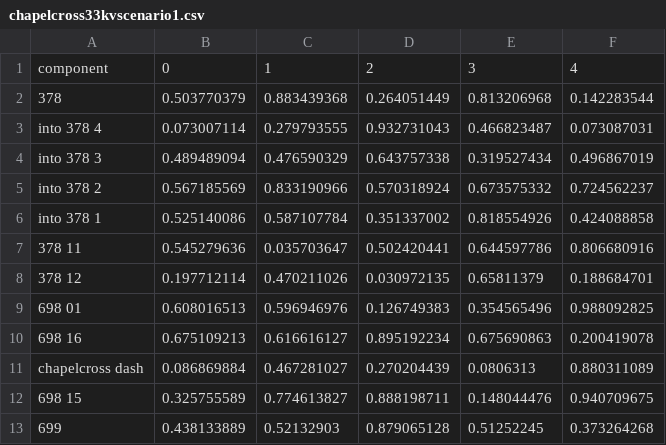
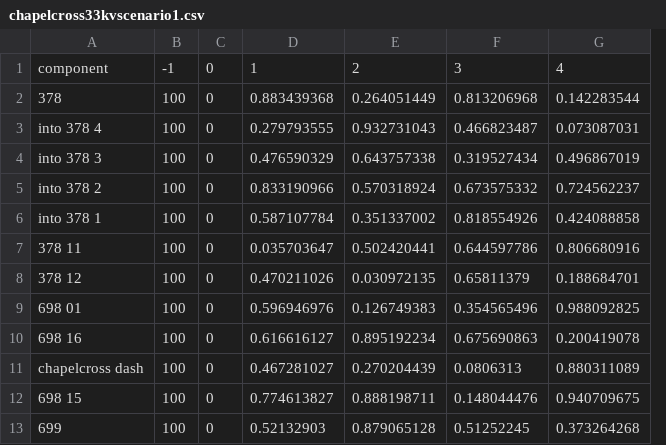
Before and after one commit to TNEI-Services-NI/desktopstudies, a CSV file: package/data/simtool/restorationsteps/chapelcross33kvscenario1.csv, drawn as a sheet; only a part is shown; removed rows and columns are numbered as before the commit, all else as after; the diff names each change by its address in the sheet, - before the commit and + after, or states it on an @@ line.

```diff
--- a/package/data/simtool/restorationsteps/chapelcross33kvscenario1.csv
+++ b/package/data/simtool/restorationsteps/chapelcross33kvscenario1.csv
-column B, rows 1-13: 0 | 0.503770379 | 0.073007114 | 0.489489094 | 0.567185569 | 0.525140086 | 0.545279636 | 0.197712114 | 0.608016513 | 0.675109213 | 0.086869884 | 0.325755589 | 0.438133889
+column B, rows 1-13: -1 | 100 | 100 | 100 | 100 | 100 | 100 | 100 | 100 | 100 | 100 | 100 | 100
+column C, rows 1-13: all 0
```
Also changed, not shown: 8 other files.
